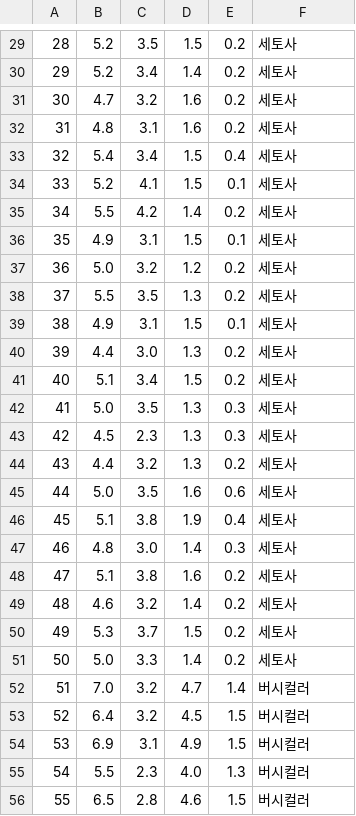
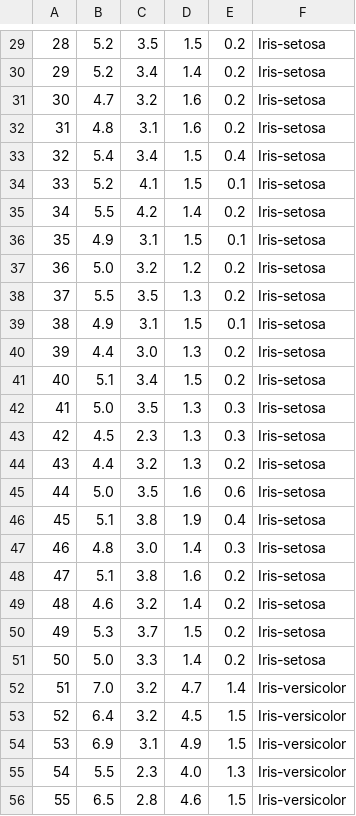
Before and after one commit to devdio/kkc, a CSV file: datasets/iris.csv, drawn as a sheet; only a part is shown, gaps mark what is left out; the diff covers the shown part only.

```diff
--- a/datasets/iris.csv
+++ b/datasets/iris.csv
@@ -29,28 +29,28 @@
-28,5.2,3.5,1.5,0.2,세토사
-29,5.2,3.4,1.4,0.2,세토사
-30,4.7,3.2,1.6,0.2,세토사
-31,4.8,3.1,1.6,0.2,세토사
-32,5.4,3.4,1.5,0.4,세토사
-33,5.2,4.1,1.5,0.1,세토사
-34,5.5,4.2,1.4,0.2,세토사
-35,4.9,3.1,1.5,0.1,세토사
-36,5.0,3.2,1.2,0.2,세토사
-37,5.5,3.5,1.3,0.2,세토사
-38,4.9,3.1,1.5,0.1,세토사
-39,4.4,3.0,1.3,0.2,세토사
-40,5.1,3.4,1.5,0.2,세토사
-41,5.0,3.5,1.3,0.3,세토사
-42,4.5,2.3,1.3,0.3,세토사
-43,4.4,3.2,1.3,0.2,세토사
-44,5.0,3.5,1.6,0.6,세토사
-45,5.1,3.8,1.9,0.4,세토사
-46,4.8,3.0,1.4,0.3,세토사
-47,5.1,3.8,1.6,0.2,세토사
-48,4.6,3.2,1.4,0.2,세토사
-49,5.3,3.7,1.5,0.2,세토사
-50,5.0,3.3,1.4,0.2,세토사
-51,7.0,3.2,4.7,1.4,버시컬러
-52,6.4,3.2,4.5,1.5,버시컬러
-53,6.9,3.1,4.9,1.5,버시컬러
-54,5.5,2.3,4.0,1.3,버시컬러
-55,6.5,2.8,4.6,1.5,버시컬러
+28,5.2,3.5,1.5,0.2,Iris-setosa
+29,5.2,3.4,1.4,0.2,Iris-setosa
+30,4.7,3.2,1.6,0.2,Iris-setosa
+31,4.8,3.1,1.6,0.2,Iris-setosa
+32,5.4,3.4,1.5,0.4,Iris-setosa
+33,5.2,4.1,1.5,0.1,Iris-setosa
+34,5.5,4.2,1.4,0.2,Iris-setosa
+35,4.9,3.1,1.5,0.1,Iris-setosa
+36,5.0,3.2,1.2,0.2,Iris-setosa
+37,5.5,3.5,1.3,0.2,Iris-setosa
+38,4.9,3.1,1.5,0.1,Iris-setosa
+39,4.4,3.0,1.3,0.2,Iris-setosa
+40,5.1,3.4,1.5,0.2,Iris-setosa
+41,5.0,3.5,1.3,0.3,Iris-setosa
+42,4.5,2.3,1.3,0.3,Iris-setosa
+43,4.4,3.2,1.3,0.2,Iris-setosa
+44,5.0,3.5,1.6,0.6,Iris-setosa
+45,5.1,3.8,1.9,0.4,Iris-setosa
+46,4.8,3.0,1.4,0.3,Iris-setosa
+47,5.1,3.8,1.6,0.2,Iris-setosa
+48,4.6,3.2,1.4,0.2,Iris-setosa
+49,5.3,3.7,1.5,0.2,Iris-setosa
+50,5.0,3.3,1.4,0.2,Iris-setosa
+51,7.0,3.2,4.7,1.4,Iris-versicolor
+52,6.4,3.2,4.5,1.5,Iris-versicolor
+53,6.9,3.1,4.9,1.5,Iris-versicolor
+54,5.5,2.3,4.0,1.3,Iris-versicolor
+55,6.5,2.8,4.6,1.5,Iris-versicolor
```
Also changed, not shown: 1 added row, 1 removed row and 122 edited cells elsewhere in this file.
